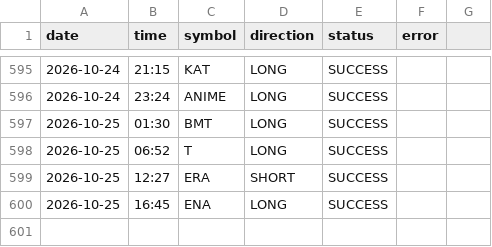
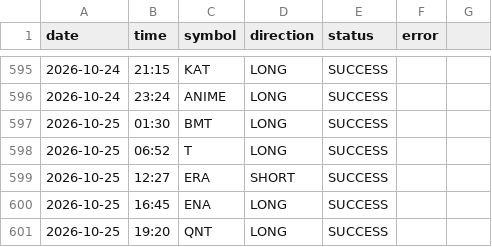
Before and after one commit to ali4asimb-cmyk/square.space.bot, a CSV file: post_log.csv, drawn as a sheet; only a part is shown, gaps mark what is left out.

```diff
--- a/post_log.csv
+++ b/post_log.csv
@@ -600 +600,2 @@ date,time,symbol,direction,status,error
 2026-10-25,16:45,ENA,LONG,SUCCESS,
+2026-10-25,19:20,QNT,LONG,SUCCESS,
```
Also changed, not shown: 1 other file.
